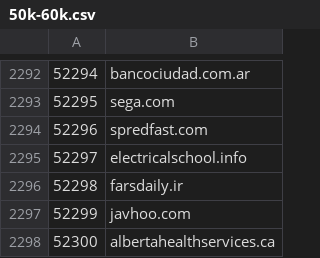
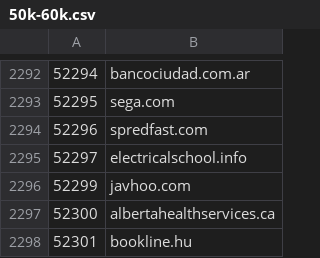
Before and after one commit to cnsuhao/SSOScraping, a CSV file: data/csv/50k-60k.csv, drawn as a sheet; only a part is shown, gaps mark what is left out; the shorter side is filled out with more unchanged rows; the diff names each change by its address in the sheet, - before the commit and + after, or states it on an @@ line.

```diff
--- a/data/csv/50k-60k.csv
+++ b/data/csv/50k-60k.csv
-row 2296: 52298 | farsdaily.ir
```
Also changed, not shown: data/csv/problems.csv.
